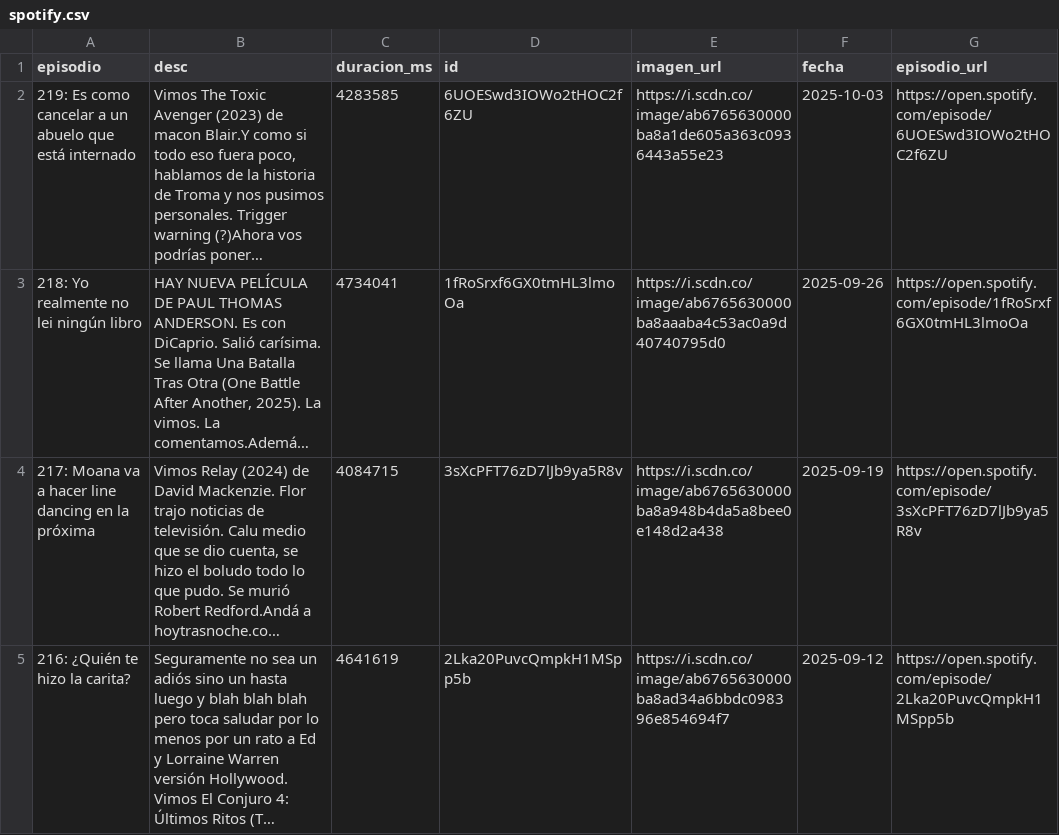
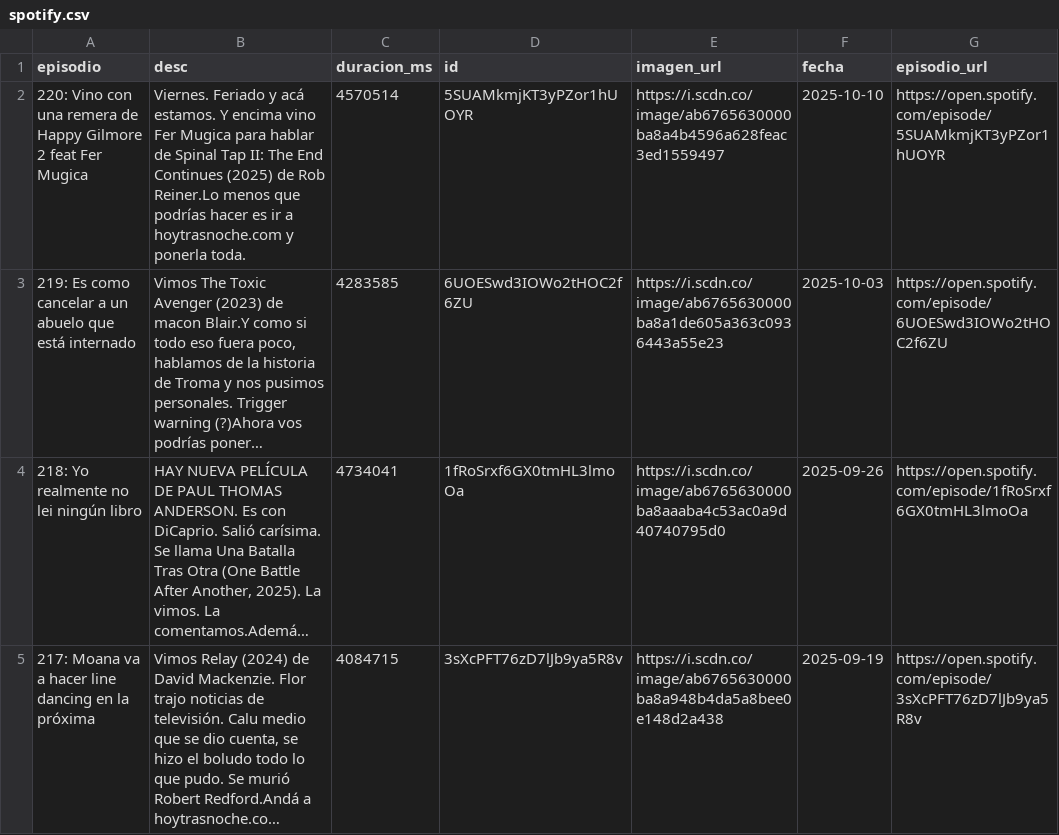
Before and after one commit to vhgauto/ht.buscador, a CSV file: datos/spotify.csv, drawn as a sheet; only a part is shown; the shorter side is filled out with more unchanged rows; long unchanged cells end in …; the diff covers the shown part only; the diff names each change by its address in the sheet, - before the commit and + after, or states it on an @@ line.

```diff
--- a/datos/spotify.csv
+++ b/datos/spotify.csv
+row 2: 220: Vino con una remera de Happy Gilmore 2 feat Fer Mugica | Viernes. Feriado y acá estamos. Y encima vino Fer Mugica para hablar de Spinal Tap II: The End Continues (2025) de Rob Reiner.Lo menos que podrías hacer es ir a hoytrasnoche.com y ponerla toda. | 4570514 | 5SUAMkmjKT3yPZor1hUOYR | https://i.scdn.co/image/ab6765630000ba8a4b4596a628feac3ed1559497 | 2025-10-10 | https://open.spotify.com/episode/5SUAMkmjKT3yPZor1hUOYR
```
Also changed, not shown: 1 removed row elsewhere in this file, datos/datos.csv, 1 other file.
